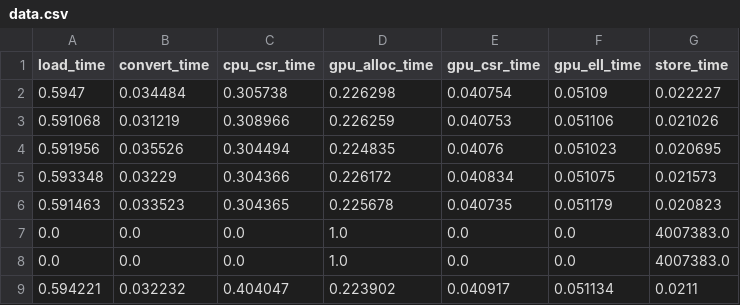
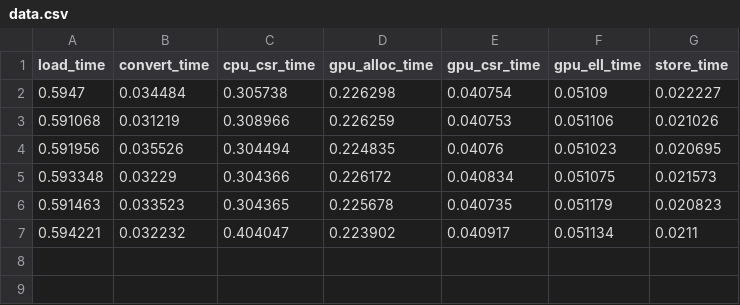
Before and after one commit to flamboh/uoregon-cs431531-f25, a CSV file: homework04/data.csv, drawn as a sheet.

```diff
--- a/homework04/data.csv
+++ b/homework04/data.csv
@@ -6,4 +6,2 @@ load_time,convert_time,cpu_csr_time,gpu_alloc_time,gpu_csr_time,gpu_ell_time,sto
 0.591463,0.033523,0.304365,0.225678,0.040735,0.051179,0.020823,
-0.0,0.0,0.0,1.0,0.0,0.0,4007383.0,
-0.0,0.0,0.0,1.0,0.0,0.0,4007383.0,
 0.594221,0.032232,0.404047,0.223902,0.040917,0.051134,0.0211,
```
Also changed, not shown: 1 other file.
